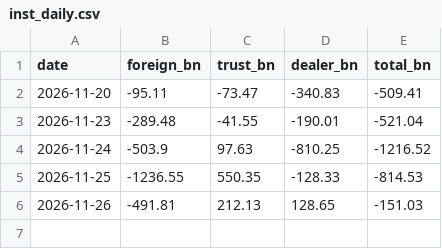
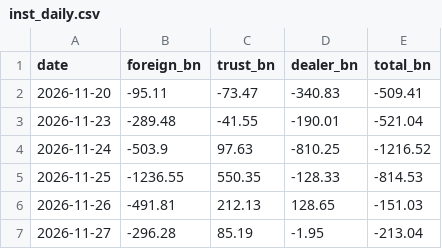
Before and after one commit to hankna/tw-data-pool, a CSV file: series/inst_daily.csv, drawn as a sheet.

```diff
--- a/series/inst_daily.csv
+++ b/series/inst_daily.csv
@@ -6 +6,2 @@ date,foreign_bn,trust_bn,dealer_bn,total_bn
 2026-11-26,-491.81,212.13,128.65,-151.03
+2026-11-27,-296.28,85.19,-1.95,-213.04
```
Also changed, not shown: logs/run_log.csv, series/availability.csv, 3 other files.
